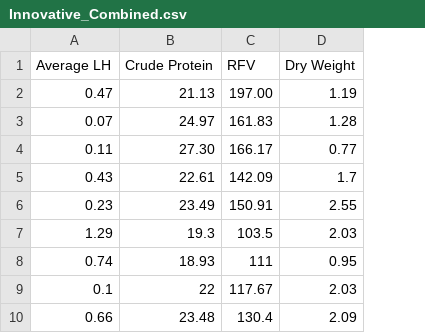
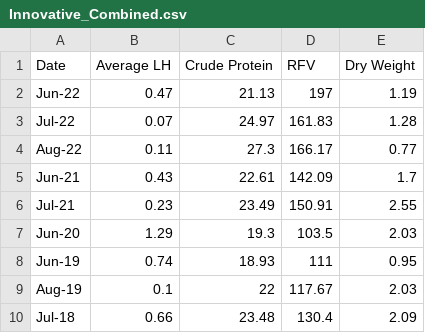
Before and after one commit to dabliss1/LTAR_Project, a CSV file: Innovative_Combined.csv, drawn as a sheet; addresses are those after the commit; the diff names each change by its address in the sheet, - before the commit and + after, or states it on an @@ line.

```diff
--- a/Innovative_Combined.csv
+++ b/Innovative_Combined.csv
+column A (Date), rows 2-10: Jun-22 | Jul-22 | Aug-22 | Jun-21 | Jul-21 | Jun-20 | Jun-19 | Aug-19 | Jul-18
-D2 (RFV): 197.00
+D2 (RFV): 197
-C4 (Crude Protein): 27.30
+C4 (Crude Protein): 27.3
```
Also changed, not shown: Conventional_Combined.csv.
